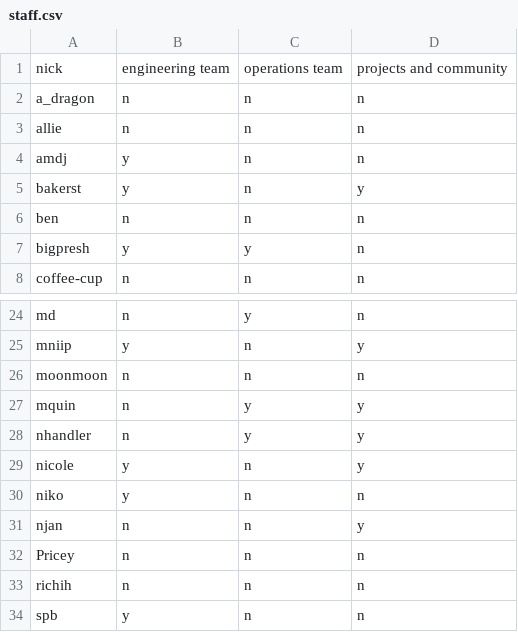
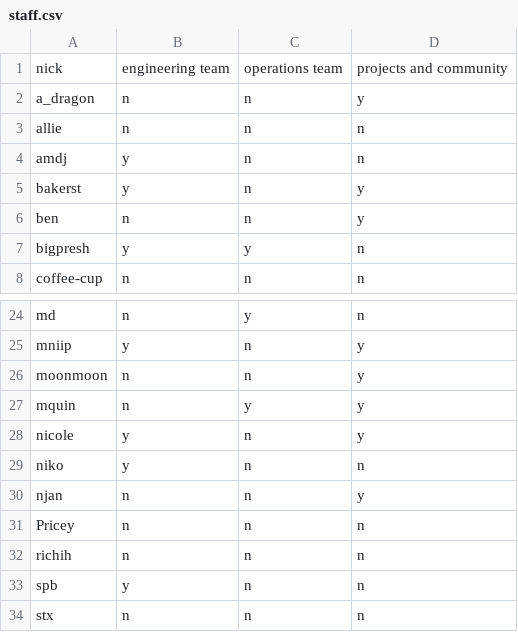
Before and after one commit to Libera-Chat/libera-chat.github.io, a CSV file: _data/staff.csv, drawn as a sheet; only a part is shown, gaps mark what is left out; the shorter side is filled out with more unchanged rows.

Commit message:
update stafflings csv

```diff
--- a/_data/staff.csv
+++ b/_data/staff.csv
@@ -1,3 +1,3 @@
 nick,"engineering team","operations team","projects and community"
-a_dragon,n,n,n
+a_dragon,n,n,y
 allie,n,n,n
@@ -5,3 +5,3 @@ amdj,y,n,n
 bakerst,y,n,y
-ben,n,n,n
+ben,n,n,y
 bigpresh,y,y,n
@@ -25,5 +25,4 @@ md,n,y,n
 mniip,y,n,y
-moonmoon,n,n,n
+moonmoon,n,n,y
 mquin,n,y,y
-nhandler,n,y,y
 nicole,y,n,y
```
